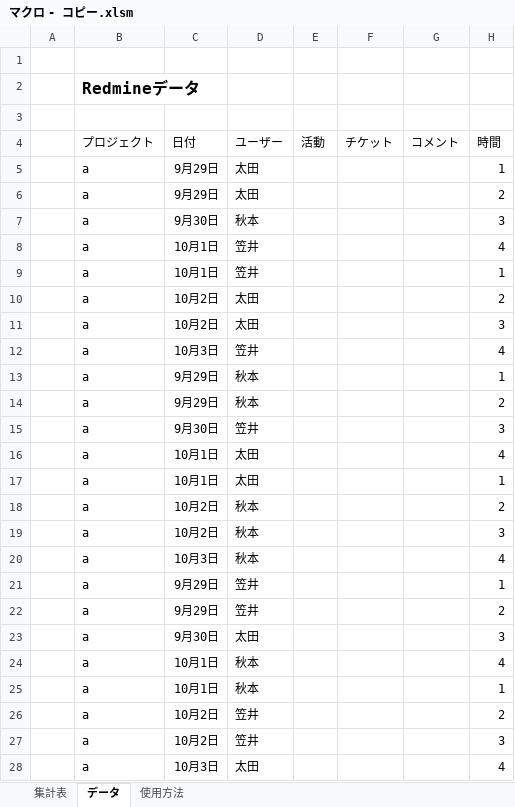
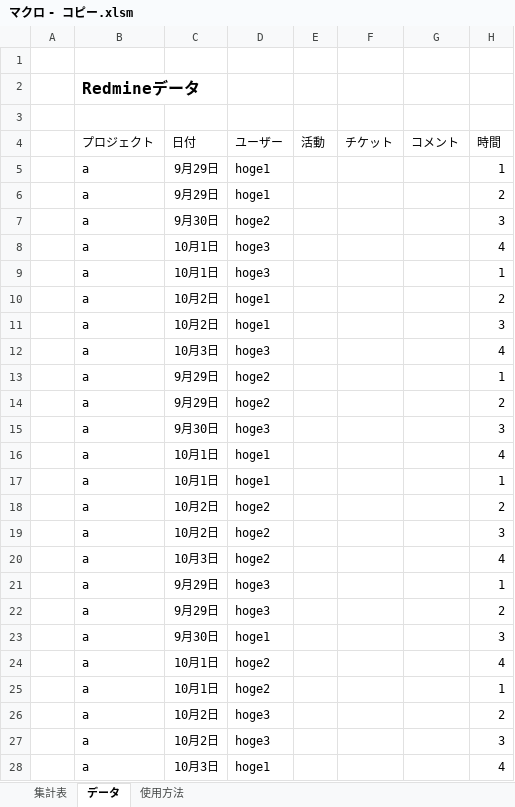
Before and after one commit to kasai-suika/DivingLog, an Excel workbook: マクロ - コピー.xlsm, sheet データ, drawn as a sheet; only a part is shown; values as stored, in another font and other column widths than the file's, no borders; the diff covers the shown part only; the diff names each change by its address in the sheet, - before the commit and + after, or states it on an @@ line.

Commit message:
excel

```diff
--- a/マクロ - コピー.xlsm (sheet データ)
+++ b/マクロ - コピー.xlsm (sheet データ)
-D5:D6 (ユーザー): 太田
+D5:D6 (ユーザー): hoge1
-D7 (ユーザー): 秋本
+D7 (ユーザー): hoge2
-D8:D9 (ユーザー): 笠井
+D8:D9 (ユーザー): hoge3
-D10:D11 (ユーザー): 太田
+D10:D11 (ユーザー): hoge1
-D12 (ユーザー): 笠井
+D12 (ユーザー): hoge3
-D13:D14 (ユーザー): 秋本
+D13:D14 (ユーザー): hoge2
-D15 (ユーザー): 笠井
+D15 (ユーザー): hoge3
-D16:D17 (ユーザー): 太田
+D16:D17 (ユーザー): hoge1
-D18:D20 (ユーザー): 秋本
+D18:D20 (ユーザー): hoge2
-D21:D22 (ユーザー): 笠井
+D21:D22 (ユーザー): hoge3
-D23 (ユーザー): 太田
+D23 (ユーザー): hoge1
-D24:D25 (ユーザー): 秋本
+D24:D25 (ユーザー): hoge2
-D26:D27 (ユーザー): 笠井
+D26:D27 (ユーザー): hoge3
-D28 (ユーザー): 太田
+D28 (ユーザー): hoge1
```
Also changed, not shown: 1 edited cell elsewhere in this sheet, sheet 集計表, sheet 使用方法, charts or pictures, 1 other file.
